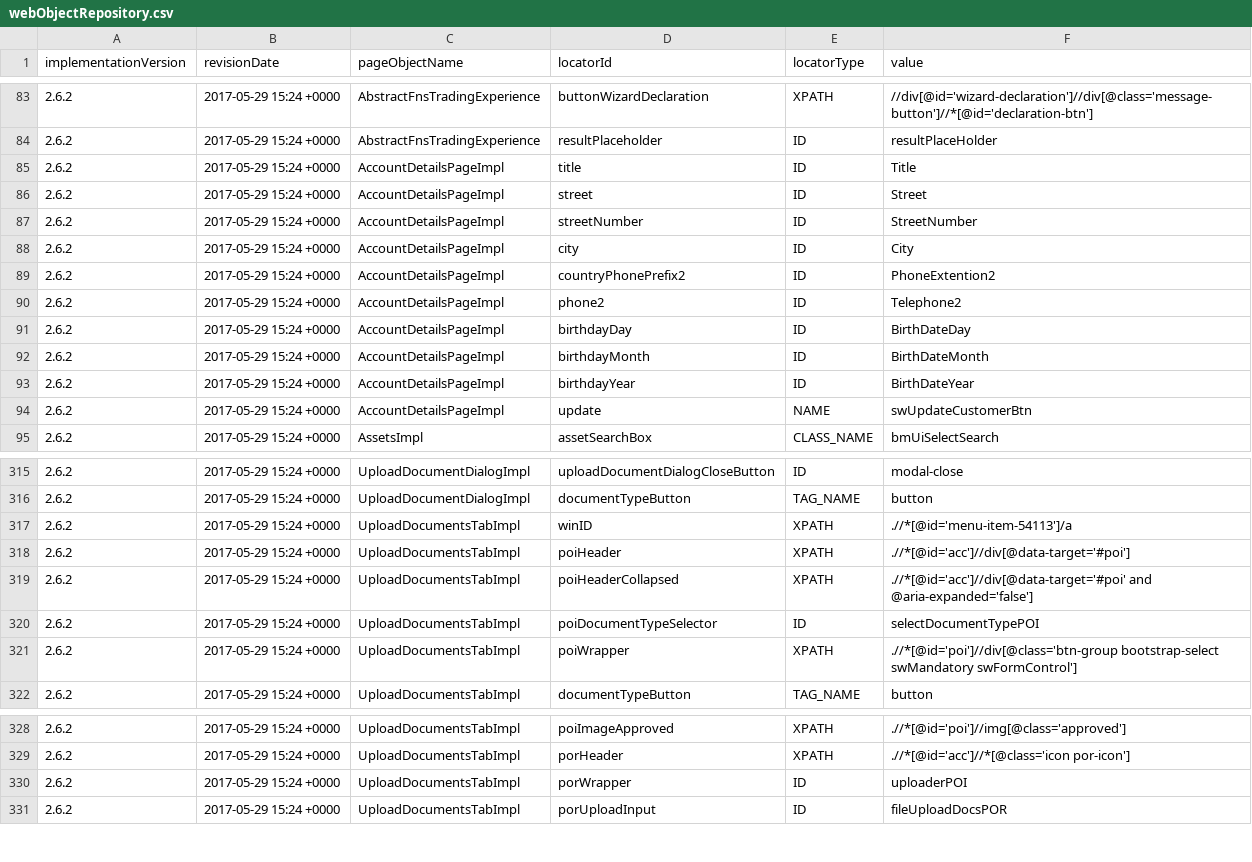
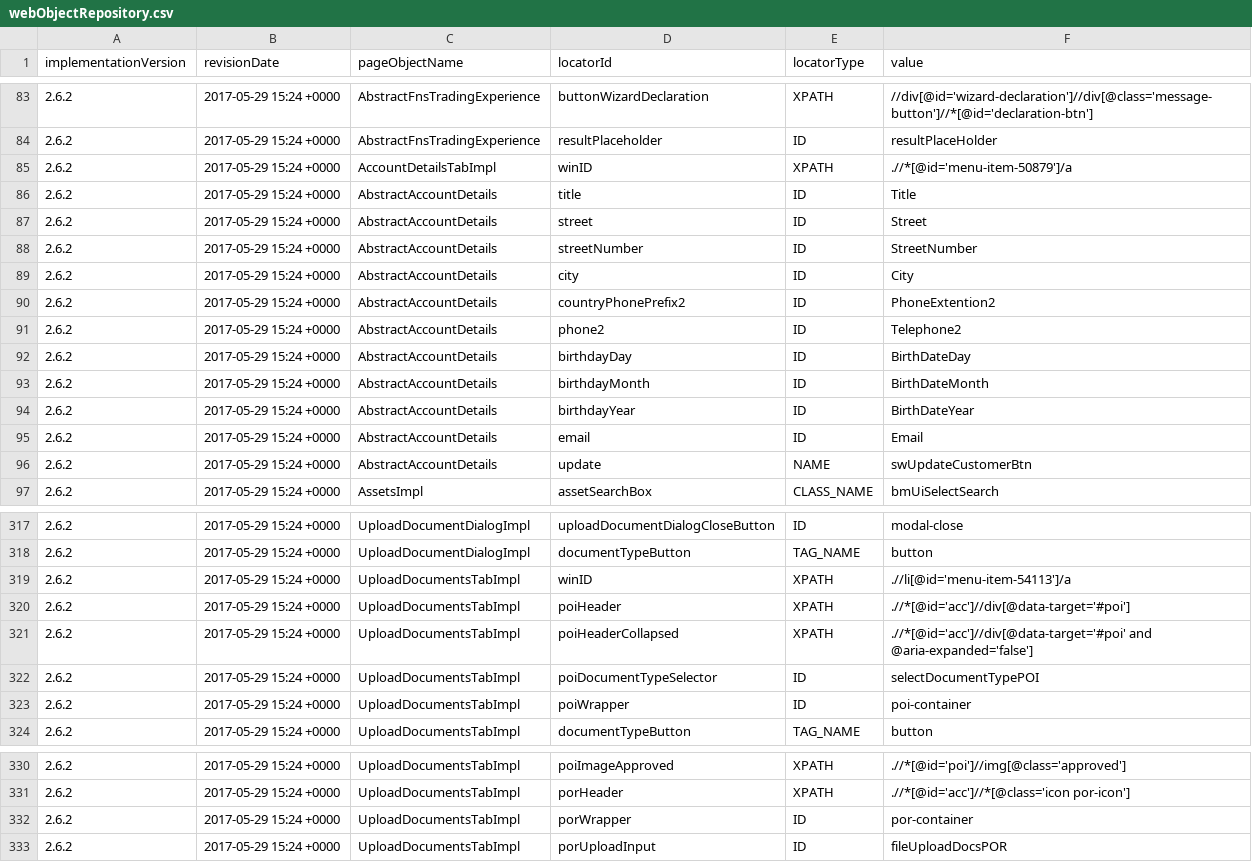
Before and after one commit to quantumua/old_atom, a CSV file: core/src/main/resources/webobjects/webObjectRepository.csv, drawn as a sheet; only a part is shown, gaps mark what is left out.

Commit message:
1. Test enhancement: - CTW-5351:POI - Upload passport - SC 2. Code refactoring for Account Details pages:

```diff
--- a/core/src/main/resources/webobjects/webObjectRepository.csv
+++ b/core/src/main/resources/webobjects/webObjectRepository.csv
@@ -84,12 +84,14 @@ implementationVersion,revisionDate,pageObjectName,locatorId,locatorType,value
 2.6.2,2017-05-29 15:24 +0000,AbstractFnsTradingExperience,resultPlaceholder,ID,resultPlaceHolder
-2.6.2,2017-05-29 15:24 +0000,AccountDetailsPageImpl,title,ID,Title
-2.6.2,2017-05-29 15:24 +0000,AccountDetailsPageImpl,street,ID,Street
-2.6.2,2017-05-29 15:24 +0000,AccountDetailsPageImpl,streetNumber,ID,StreetNumber
-2.6.2,2017-05-29 15:24 +0000,AccountDetailsPageImpl,city,ID,City
-2.6.2,2017-05-29 15:24 +0000,AccountDetailsPageImpl,countryPhonePrefix2,ID,PhoneExtention2
-2.6.2,2017-05-29 15:24 +0000,AccountDetailsPageImpl,phone2,ID,Telephone2
-2.6.2,2017-05-29 15:24 +0000,AccountDetailsPageImpl,birthdayDay,ID,BirthDateDay
-2.6.2,2017-05-29 15:24 +0000,AccountDetailsPageImpl,birthdayMonth,ID,BirthDateMonth
-2.6.2,2017-05-29 15:24 +0000,AccountDetailsPageImpl,birthdayYear,ID,BirthDateYear
-2.6.2,2017-05-29 15:24 +0000,AccountDetailsPageImpl,update,NAME,swUpdateCustomerBtn
+2.6.2,2017-05-29 15:24 +0000,AccountDetailsTabImpl,winID,XPATH,.//*[@id='menu-item-50879']/a
+2.6.2,2017-05-29 15:24 +0000,AbstractAccountDetails,title,ID,Title
+2.6.2,2017-05-29 15:24 +0000,AbstractAccountDetails,street,ID,Street
+2.6.2,2017-05-29 15:24 +0000,AbstractAccountDetails,streetNumber,ID,StreetNumber
+2.6.2,2017-05-29 15:24 +0000,AbstractAccountDetails,city,ID,City
+2.6.2,2017-05-29 15:24 +0000,AbstractAccountDetails,countryPhonePrefix2,ID,PhoneExtention2
+2.6.2,2017-05-29 15:24 +0000,AbstractAccountDetails,phone2,ID,Telephone2
+2.6.2,2017-05-29 15:24 +0000,AbstractAccountDetails,birthdayDay,ID,BirthDateDay
+2.6.2,2017-05-29 15:24 +0000,AbstractAccountDetails,birthdayMonth,ID,BirthDateMonth
+2.6.2,2017-05-29 15:24 +0000,AbstractAccountDetails,birthdayYear,ID,BirthDateYear
+2.6.2,2017-05-29 15:24 +0000,AbstractAccountDetails,email,ID,Email
+2.6.2,2017-05-29 15:24 +0000,AbstractAccountDetails,update,NAME,swUpdateCustomerBtn
 2.6.2,2017-05-29 15:24 +0000,AssetsImpl,assetSearchBox,CLASS_NAME,bmUiSelectSearch
@@ -316,3 +318,3 @@ implementationVersion,revisionDate,pageObjectName,locatorId,locatorType,value
 2.6.2,2017-05-29 15:24 +0000,UploadDocumentDialogImpl,documentTypeButton,TAG_NAME,button
-2.6.2,2017-05-29 15:24 +0000,UploadDocumentsTabImpl,winID,XPATH,.//*[@id='menu-item-54113']/a
+2.6.2,2017-05-29 15:24 +0000,UploadDocumentsTabImpl,winID,XPATH,.//li[@id='menu-item-54113']/a
 2.6.2,2017-05-29 15:24 +0000,UploadDocumentsTabImpl,poiHeader,XPATH,.//*[@id='acc']//div[@data-target='#poi']
@@ -320,3 +322,3 @@ implementationVersion,revisionDate,pageObjectName,locatorId,locatorType,value
 2.6.2,2017-05-29 15:24 +0000,UploadDocumentsTabImpl,poiDocumentTypeSelector,ID,selectDocumentTypePOI
-2.6.2,2017-05-29 15:24 +0000,UploadDocumentsTabImpl,poiWrapper,XPATH,.//*[@id='poi']//div[@class='btn-group bootstrap-select swMandatory swFormControl']
+2.6.2,2017-05-29 15:24 +0000,UploadDocumentsTabImpl,poiWrapper,ID,poi-container
 2.6.2,2017-05-29 15:24 +0000,UploadDocumentsTabImpl,documentTypeButton,TAG_NAME,button
@@ -329,3 +331,3 @@ implementationVersion,revisionDate,pageObjectName,locatorId,locatorType,value
 2.6.2,2017-05-29 15:24 +0000,UploadDocumentsTabImpl,porHeader,XPATH,.//*[@id='acc']//*[@class='icon por-icon']
-2.6.2,2017-05-29 15:24 +0000,UploadDocumentsTabImpl,porWrapper,ID,uploaderPOI
+2.6.2,2017-05-29 15:24 +0000,UploadDocumentsTabImpl,porWrapper,ID,por-container
 2.6.2,2017-05-29 15:24 +0000,UploadDocumentsTabImpl,porUploadInput,ID,fileUploadDocsPOR
```
Also changed, not shown: 16 other files.
